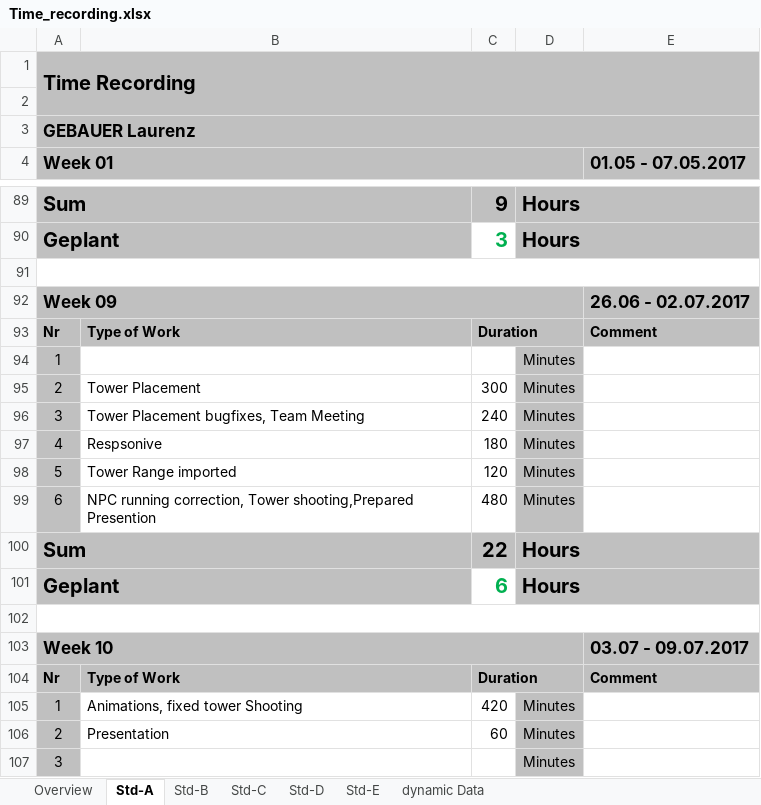
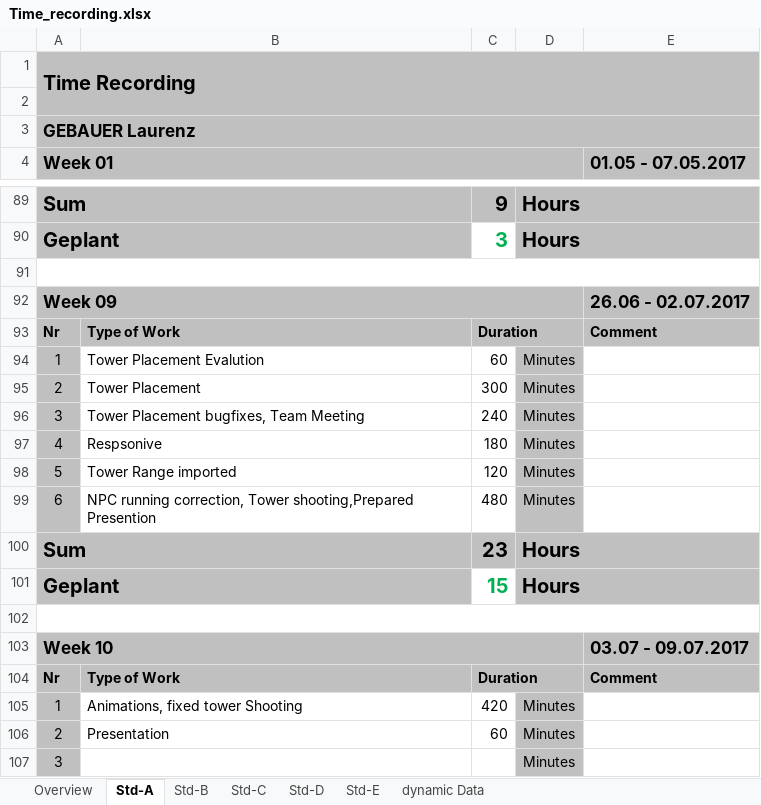
Before and after one commit to LaurenzGebauer/ElementTD, an Excel workbook: svn/JG16S17P06/trunk/Documentation/ProjectDocumentation/Time_recording.xlsx, sheet Std-A, drawn as a sheet; only a part is shown, gaps mark what is left out; values as stored, in another font and other column widths than the file's, no borders; the diff names each change by its address in the sheet, - before the commit and + after, or states it on an @@ line.

```diff
--- a/svn/JG16S17P06/trunk/Documentation/ProjectDocumentation/Time_recording.xlsx (sheet Std-A)
+++ b/svn/JG16S17P06/trunk/Documentation/ProjectDocumentation/Time_recording.xlsx (sheet Std-A)
-B94: (empty)
+B94: Tower Placement Evalution
-C94: (empty)
+C94: 60
-C100: 22
+C100: 23
-C101: 6
+C101: 15
```
Also changed, not shown: sheet Overview.
